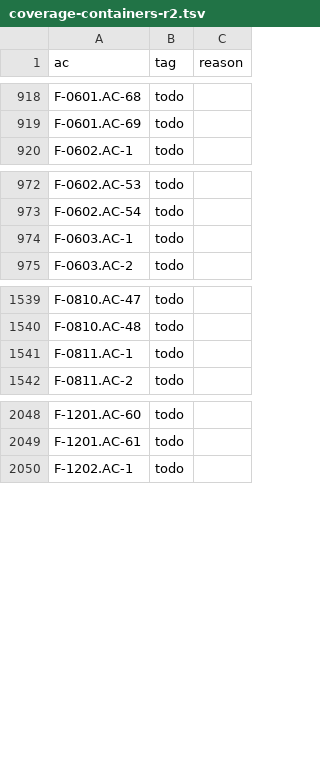
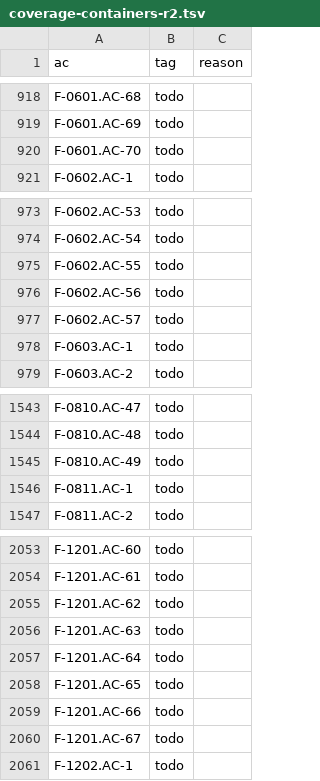
Before and after one commit to remote-oss/remote, a TSV file: docs/architecture/catalogue/coverage-containers-r2.tsv, drawn as a sheet; only a part is shown, gaps mark what is left out; the diff names each change by its address in the sheet, - before the commit and + after, or states it on an @@ line.

```diff
--- a/docs/architecture/catalogue/coverage-containers-r2.tsv
+++ b/docs/architecture/catalogue/coverage-containers-r2.tsv
+row 920: F-0601.AC-70 | todo
+row 975: F-0602.AC-55 | todo
+row 976: F-0602.AC-56 | todo
+row 977: F-0602.AC-57 | todo
+row 1545: F-0810.AC-49 | todo
+row 2055: F-1201.AC-62 | todo
+row 2056: F-1201.AC-63 | todo
+row 2057: F-1201.AC-64 | todo
+row 2058: F-1201.AC-65 | todo
+row 2059: F-1201.AC-66 | todo
+row 2060: F-1201.AC-67 | todo
```
